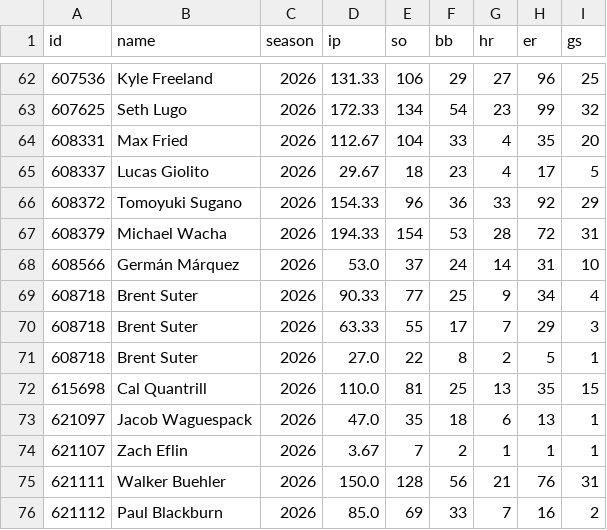
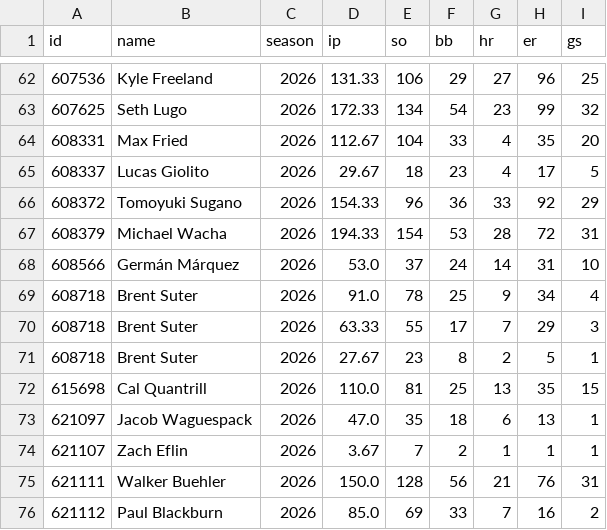
Before and after one commit to arro2121/Baseline, a CSV file: data/history/mlb_pitchers_2026.csv, drawn as a sheet; only a part is shown, gaps mark what is left out.

```diff
--- a/data/history/mlb_pitchers_2026.csv
+++ b/data/history/mlb_pitchers_2026.csv
@@ -68,5 +68,5 @@ id,name,season,ip,so,bb,hr,er,gs
 608566,Germán Márquez,2026,53.0,37,24,14,31,10
-608718,Brent Suter,2026,90.33,77,25,9,34,4
+608718,Brent Suter,2026,91.0,78,25,9,34,4
 608718,Brent Suter,2026,63.33,55,17,7,29,3
-608718,Brent Suter,2026,27.0,22,8,2,5,1
+608718,Brent Suter,2026,27.67,23,8,2,5,1
 615698,Cal Quantrill,2026,110.0,81,25,13,35,15
```
Also changed, not shown: 9 other files.
